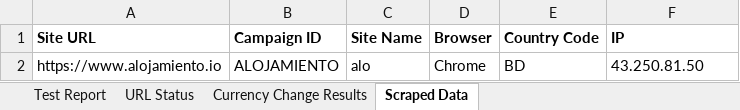
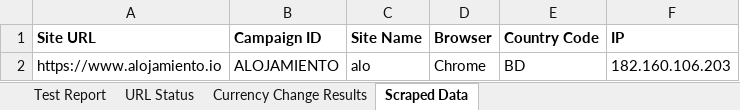
Before and after one commit to SamiaAurin/selenium, an Excel workbook: TestReports_All.xlsx, sheet Scraped Data, drawn as a sheet; values as stored, in another font and other column widths than the file's, no borders; the diff names each change by its address in the sheet, - before the commit and + after, or states it on an @@ line.

```diff
--- a/TestReports_All.xlsx (sheet Scraped Data)
+++ b/TestReports_All.xlsx (sheet Scraped Data)
-F2 (IP): 43.250.81.50
+F2 (IP): 182.160.106.203
```
Also changed, not shown: sheet Currency Change Results, sheet URL Status, sheet Test Report, 1 other file.
